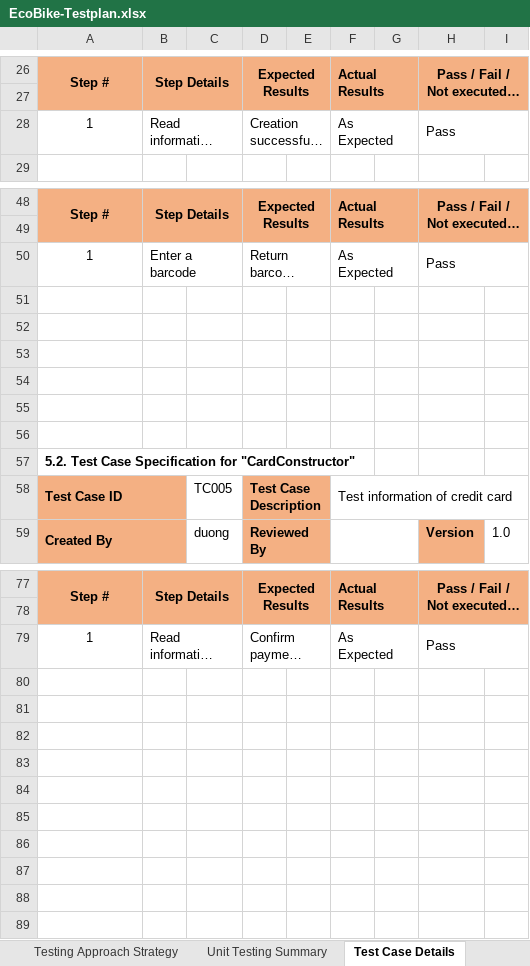
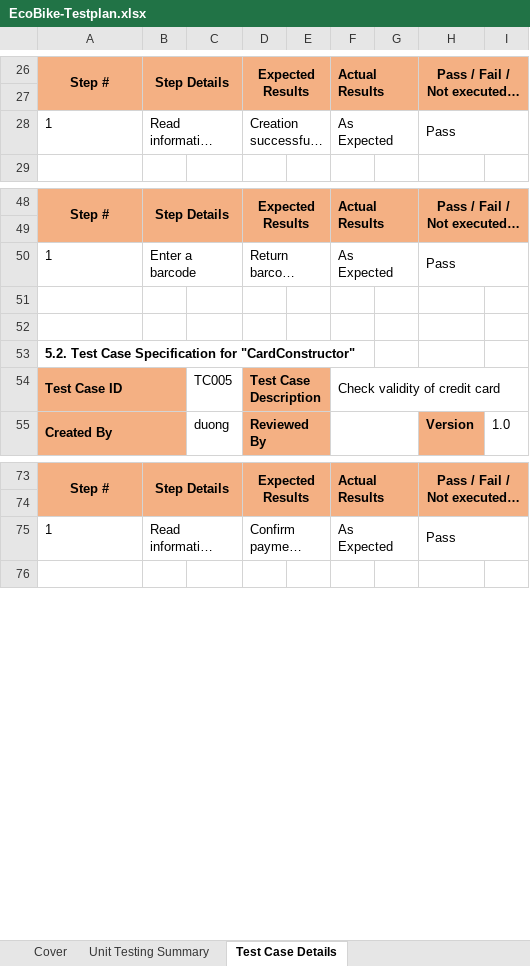
Before and after one commit to ntmchau2202/ISD.ICT.20211-06, an Excel workbook: unit_test/EcoBike-Testplan.xlsx, sheet Test Case Details, drawn as a sheet; only a part is shown, gaps mark what is left out; long unchanged cells end in …; values as stored, in another font and other column widths than the file's, no borders; removed rows and columns are numbered as before the commit, all else as after; the diff covers the shown part only; the diff names each change by its address in the sheet, - before the commit and + after, or states it on an @@ line.

```diff
--- a/unit_test/EcoBike-Testplan.xlsx (sheet Test Case Details)
+++ b/unit_test/EcoBike-Testplan.xlsx (sheet Test Case Details)
-sheet tab: Testing Approach Strategy
-A28 alignment: center
+A28 alignment: left
-A50 alignment: center
+A50 alignment: left
-row 53: (empty)
-row 54: (empty)
-row 55: (empty)
-row 56: (empty)
-F54: Test information of credit card
+F54: Check validity of credit card
-A75 alignment: center
+A75 alignment: left
-row 80: (empty)
-row 81: (empty)
-row 82: (empty)
-row 83: (empty)
-row 84: (empty)
-row 85: (empty)
-row 86: (empty)
-row 87: (empty)
-row 88: (empty)
```
Also changed, not shown: 117 added rows and cell formats elsewhere in this sheet, sheet Unit Testing Summary, other sheet tabs, formulas that keep their value, 3 other files.
